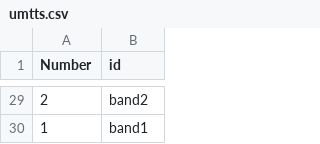
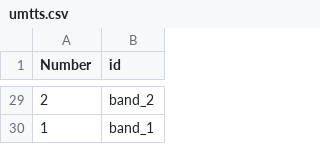
Before and after one commit to toby08050805/pd_exp, a CSV file: umtts.csv, drawn as a sheet; only a part is shown, gaps mark what is left out; the diff covers the shown part only.

```diff
--- a/umtts.csv
+++ b/umtts.csv
@@ -29,2 +29,2 @@ Number	id
-"2"	"band2"
-"1"	"band1"
+"2"	"band_2"
+"1"	"band_1"
```
Also changed, not shown: 1 added row, 1 removed row and 26 edited cells elsewhere in this file, 1 other file.
